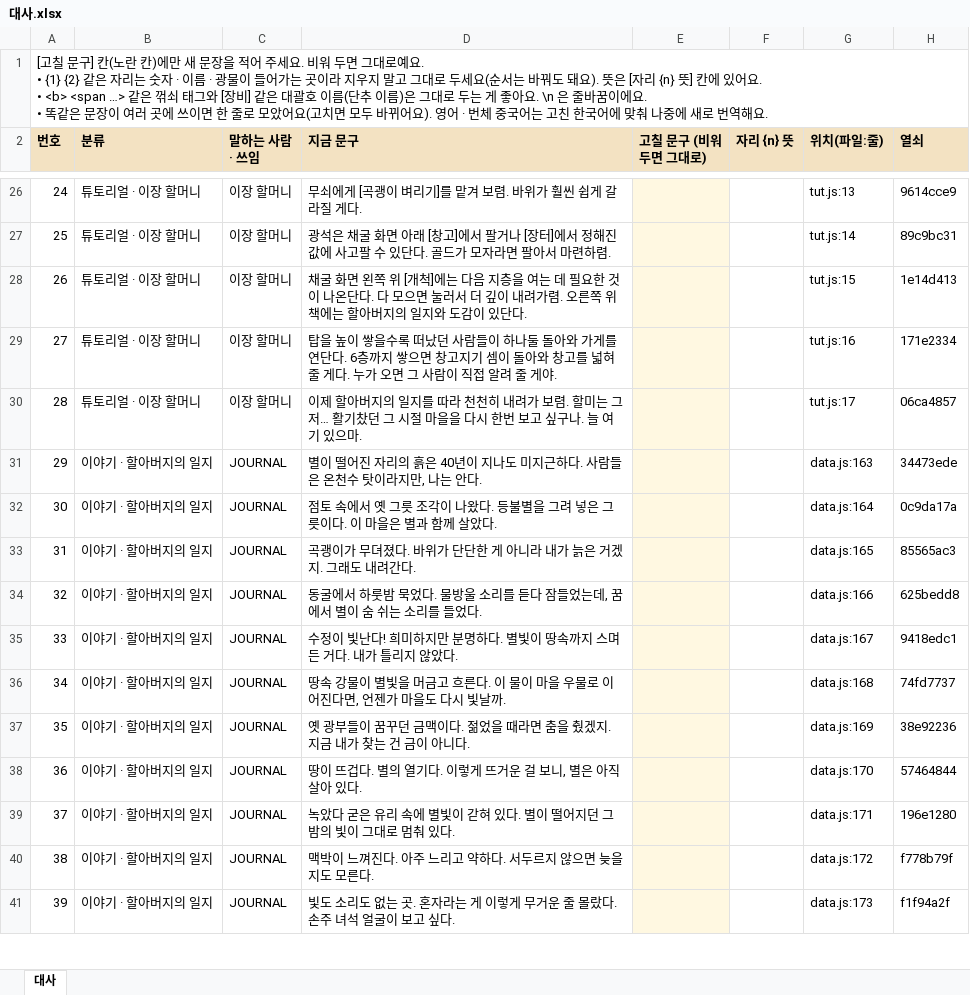
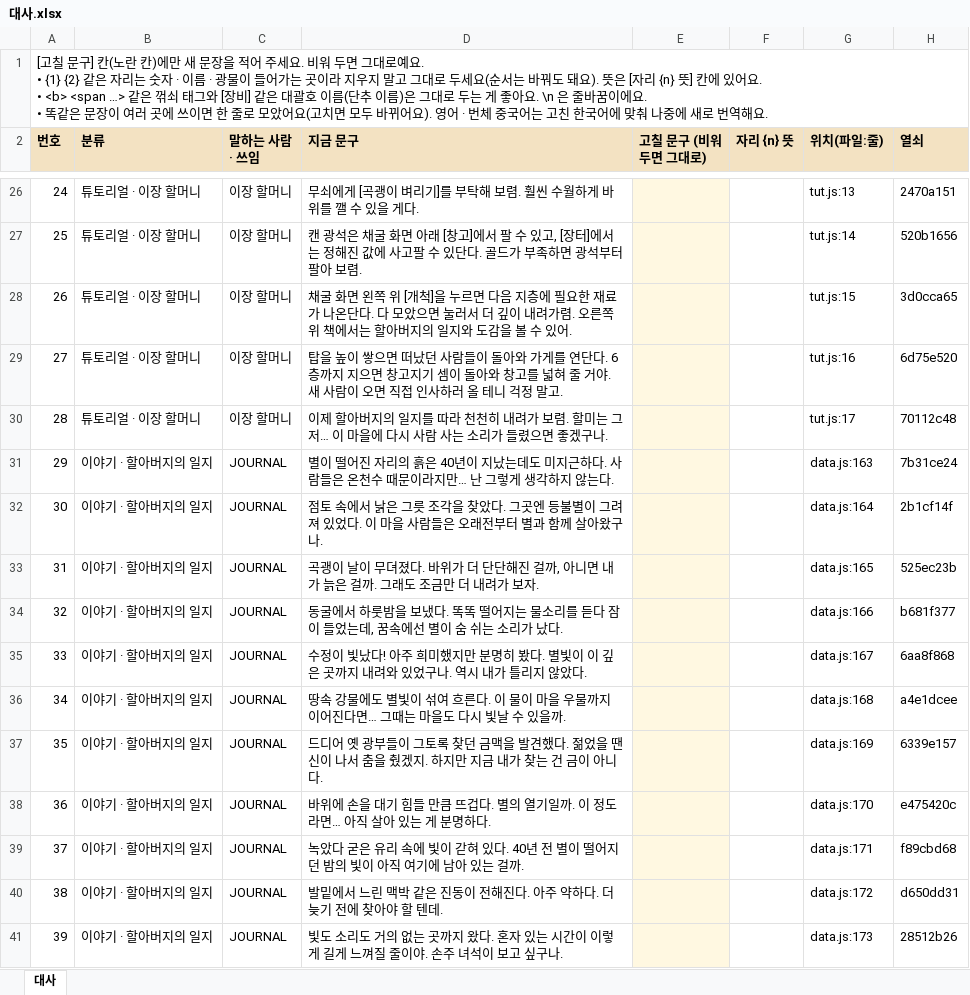
Before and after one commit to junlab-0503/starfall, an Excel workbook: docs/text/대사.xlsx, sheet 대사, drawn as a sheet; only a part is shown, gaps mark what is left out; values as stored, in another font and other column widths than the file's, no borders; the diff covers the shown part only; the diff names each change by its address in the sheet, - before the commit and + after, or states it on an @@ line.

```diff
--- a/docs/text/대사.xlsx (sheet 대사)
+++ b/docs/text/대사.xlsx (sheet 대사)
-D26 (지금 문구): 무쇠에게 [곡괭이 벼리기]를 맡겨 보렴. 바위가 훨씬 쉽게 갈라질 게다.
+D26 (지금 문구): 무쇠에게 [곡괭이 벼리기]를 부탁해 보렴. 훨씬 수월하게 바위를 깰 수 있을 게다.
-H26 (열쇠): 9614cce9
+H26 (열쇠): 2470a151
-D27 (지금 문구): 광석은 채굴 화면 아래 [창고]에서 팔거나 [장터]에서 정해진 값에 사고팔 수 있단다. 골드가 모자라면 팔아서 마련하렴.
+D27 (지금 문구): 캔 광석은 채굴 화면 아래 [창고]에서 팔 수 있고, [장터]에서는 정해진 값에 사고팔 수 있단다. 골드가 부족하면 광석부터 팔아 보렴.
-H27 (열쇠): 89c9bc31
+H27 (열쇠): 520b1656
-D28 (지금 문구): …[개척]에는 다음 지층을 여는 데 필요한 것이 나온단다. 다 모으면 눌러서 더 깊이 내려가렴. 오른쪽 위 책에는 할아버지의 일지와 도감이 있단다.
+D28 (지금 문구): …[개척]을 누르면 다음 지층에 필요한 재료가 나온단다. 다 모았으면 눌러서 더 깊이 내려가렴. 오른쪽 위 책에서는 할아버지의 일지와 도감을 볼 수 있어.
-H28 (열쇠): 1e14d413
+H28 (열쇠): 3d0cca65
-D29 (지금 문구): …높이 쌓을수록 떠났던 사람들이 하나둘 돌아와 가게를 연단다. 6층까지 쌓으면 창고지기 셈이 돌아와 창고를 넓혀 줄 게다. 누가 오면 그 사람이 직접 알려 줄 게야.
+D29 (지금 문구): …높이 쌓으면 떠났던 사람들이 돌아와 가게를 연단다. 6층까지 지으면 창고지기 셈이 돌아와 창고를 넓혀 줄 거야. 새 사람이 오면 직접 인사하러 올 테니 걱정 말고.
-H29 (열쇠): 171e2334
+H29 (열쇠): 6d75e520
-D30 (지금 문구): …그저… 활기찼던 그 시절 마을을 다시 한번 보고 싶구나. 늘 여기 있으마.
+D30 (지금 문구): …그저… 이 마을에 다시 사람 사는 소리가 들렸으면 좋겠구나.
-H30 (열쇠): 06ca4857
+H30 (열쇠): 70112c48
-D31 (지금 문구): …년이 지나도 미지근하다. 사람들은 온천수 탓이라지만, 나는 안다.
+D31 (지금 문구): …년이 지났는데도 미지근하다. 사람들은 온천수 때문이라지만… 난 그렇게 생각하지 않는다.
-H31 (열쇠): 34473ede
+H31 (열쇠): 7b31ce24
-D32 (지금 문구): …속에서 옛 그릇 조각이 나왔다. 등불별을 그려 넣은 그릇이다. 이 마을은 별과 함께 살았다.
+D32 (지금 문구): …속에서 낡은 그릇 조각을 찾았다. 그곳엔 등불별이 그려져 있었다. 이 마을 사람들은 오래전부터 별과 함께 살아왔구나.
-H32 (열쇠): 0c9da17a
+H32 (열쇠): 2b1cf14f
-D33 (지금 문구): 곡괭이가 무뎌졌다. 바위가 단단한 게 아니라 내가 늙은 거겠지. 그래도 내려간다.
+D33 (지금 문구): 곡괭이 날이 무뎌졌다. 바위가 더 단단해진 걸까, 아니면 내가 늙은 걸까. 그래도 조금만 더 내려가 보자.
-H33 (열쇠): 85565ac3
+H33 (열쇠): 525ec23b
-D34 (지금 문구): …하룻밤 묵었다. 물방울 소리를 듣다 잠들었는데, 꿈에서 별이 숨 쉬는 소리를 들었다.
+D34 (지금 문구): …하룻밤을 보냈다. 똑똑 떨어지는 물소리를 듣다 잠이 들었는데, 꿈속에선 별이 숨 쉬는 소리가 났다.
-H34 (열쇠): 625bedd8
+H34 (열쇠): b681f377
-D35 (지금 문구): …정이 빛난다! 희미하지만 분명하다. 별빛이 땅속까지 스며든 거다. 내가 틀…
+D35 (지금 문구): …정이 빛났다! 아주 희미했지만 분명히 봤다. 별빛이 이 깊은 곳까지 내려와 있었구나. 역시 내가 틀…
-H35 (열쇠): 9418edc1
+H35 (열쇠): 6aa8f868
-D36 (지금 문구): …속 강물이 별빛을 머금고 흐른다. 이 물이 마을 우물로 이어진다면, 언젠가 마을도 다시 빛날까.
+D36 (지금 문구): …속 강물에도 별빛이 섞여 흐른다. 이 물이 마을 우물까지 이어진다면… 그때는 마을도 다시 빛날 수 있을까.
-H36 (열쇠): 74fd7737
+H36 (열쇠): a4e1dcee
-D37 (지금 문구): 옛 광부들이 꿈꾸던 금맥이다. 젊었을 때라면 춤을 췄겠지. 지금 내…
+D37 (지금 문구): 드디어 옛 광부들이 그토록 찾던 금맥을 발견했다. 젊었을 땐 신이 나서 춤을 췄겠지. 하지만 지금 내…
-H37 (열쇠): 38e92236
+H37 (열쇠): 6339e157
-D38 (지금 문구): 땅이 뜨겁다. 별의 열기다. 이렇게 뜨거운 걸 보니, 별은 아직 살아 있다.
+D38 (지금 문구): 바위에 손을 대기 힘들 만큼 뜨겁다. 별의 열기일까. 이 정도라면… 아직 살아 있는 게 분명하다.
-H38 (열쇠): 57464844
+H38 (열쇠): e475420c
-D39 (지금 문구): …속에 별빛이 갇혀 있다. 별이 떨어지던 그 밤의 빛이 그대로 멈춰 있다.
+D39 (지금 문구): …속에 빛이 갇혀 있다. 40년 전 별이 떨어지던 밤의 빛이 아직 여기에 남아 있는 걸까.
-H39 (열쇠): 196e1280
+H39 (열쇠): f89cbd68
-D40 (지금 문구): 맥박이 느껴진다. 아주 느리고 약하다. 서두르지 않으면 늦을지도 모른다.
+D40 (지금 문구): 발밑에서 느린 맥박 같은 진동이 전해진다. 아주 약하다. 더 늦기 전에 찾아야 할 텐데.
-H40 (열쇠): f778b79f
+H40 (열쇠): d650dd31
-D41 (지금 문구): …소리도 없는 곳. 혼자라는 게 이렇게 무거운 줄 몰랐다. 손주 녀석 얼굴이 보고 싶다.
+D41 (지금 문구): …소리도 거의 없는 곳까지 왔다. 혼자 있는 시간이 이렇게 길게 느껴질 줄이야. 손주 녀석이 보고 싶구나.
-H41 (열쇠): f1f94a2f
+H41 (열쇠): 28512b26
```
Also changed, not shown: 521 edited cells elsewhere in this sheet, docs/text/화면문구.xlsx, 40 other files.
